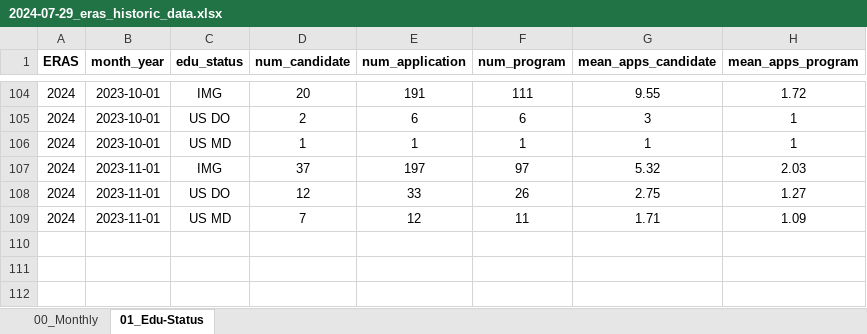
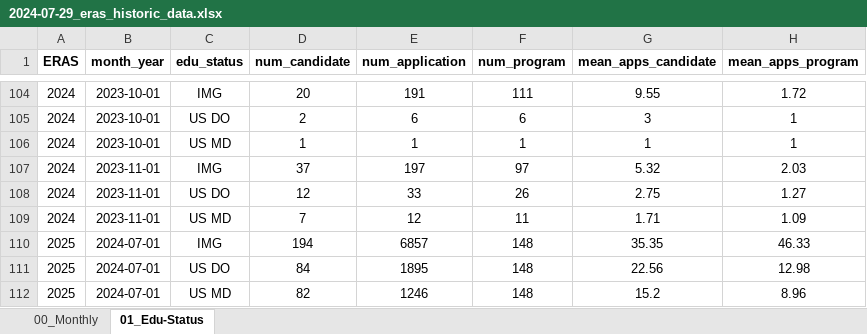
Before and after one commit to ASNDataAnalytics/eras_2026, an Excel workbook: docs/data/2024-07-29_eras_historic_data.xlsx, sheet 01_Edu-Status, drawn as a sheet; only a part is shown, gaps mark what is left out; values as stored, in another font and other column widths than the file's, no borders; the diff names each change by its address in the sheet, - before the commit and + after, or states it on an @@ line.

```diff
--- a/docs/data/2024-07-29_eras_historic_data.xlsx (sheet 01_Edu-Status)
+++ b/docs/data/2024-07-29_eras_historic_data.xlsx (sheet 01_Edu-Status)
+row 110: 2025 | 2024-07-01 | IMG | 194 | 6857 | 148 | 35.35 | 46.33
+row 111: 2025 | 2024-07-01 | US DO | 84 | 1895 | 148 | 22.56 | 12.98
+row 112: 2025 | 2024-07-01 | US MD | 82 | 1246 | 148 | 15.2 | 8.96
```
Also changed, not shown: sheet 00_Monthly, 3 other files.
